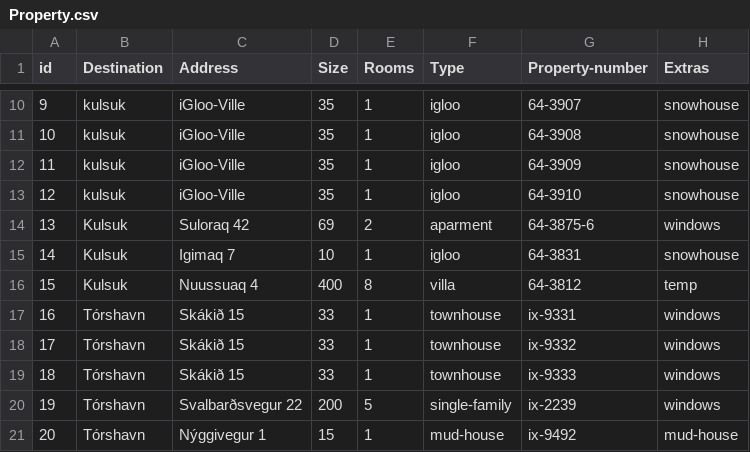
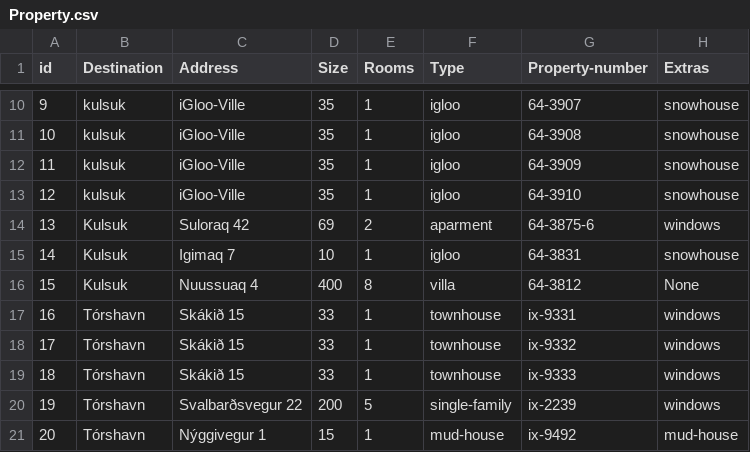
Before and after one commit to lsig/NaNairverkefni, a CSV file: NaN_Program/CSV_Files/Property.csv, drawn as a sheet; only a part is shown, gaps mark what is left out.

Commit message:
propertyLL

```diff
--- a/NaN_Program/CSV_Files/Property.csv
+++ b/NaN_Program/CSV_Files/Property.csv
@@ -15,3 +15,3 @@ id,Destination,Address,Size,Rooms,Type,Property-number,Extras
 14,Kulsuk,Igimaq 7,10,1,igloo,64-3831,snowhouse
-15,Kulsuk,Nuussuaq 4,400,8,villa,64-3812,temp
+15,Kulsuk,Nuussuaq 4,400,8,villa,64-3812,None
 16,Tórshavn,Skákið 15,33,1,townhouse,ix-9331,windows
```
Also changed, not shown: 3 other files.
